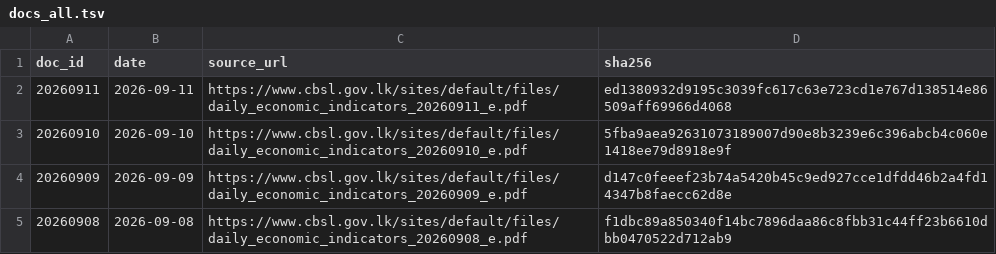
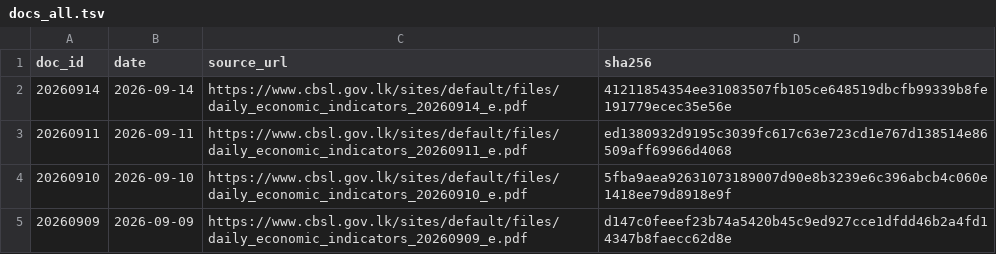
Before and after one commit to zr101/srilanka-data, a TSV file: data/cbsl_daily/docs_all.tsv, drawn as a sheet; only a part is shown; the shorter side is filled out with more unchanged rows.

```diff
--- a/data/cbsl_daily/docs_all.tsv
+++ b/data/cbsl_daily/docs_all.tsv
@@ -1,2 +1,3 @@
 doc_id	date	source_url	sha256
+20260914	2026-09-14	https://www.cbsl.gov.lk/sites/default/files/daily_economic_indicators_20260914_e.pdf	41211854354ee31083507fb105ce648519dbcfb99339b8fe191779ecec35e56e
 20260911	2026-09-11	https://www.cbsl.gov.lk/sites/default/files/daily_economic_indicators_20260911_e.pdf	ed1380932d9195c3039fc617c63e723cd1e767d138514e86509aff69966d4068
```
Also changed, not shown: data/cbsl_daily/docs_last100.tsv, 5 other files.
